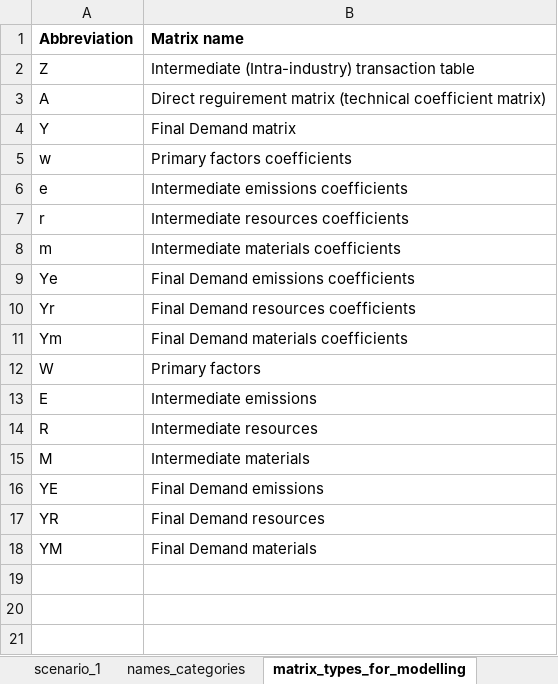
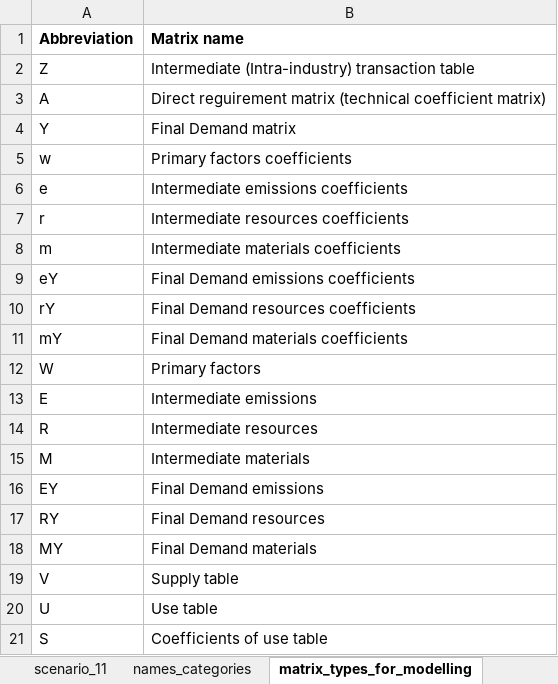
Before and after one commit to CMLPlatform/pycirk, an Excel workbook: pycirk/scenarios.xlsx, sheet matrix_types_for_modelling, drawn as a sheet; values as stored, in another font and other column widths than the file's, no borders; the diff names each change by its address in the sheet, - before the commit and + after, or states it on an @@ line.

```diff
--- a/pycirk/scenarios.xlsx (sheet matrix_types_for_modelling)
+++ b/pycirk/scenarios.xlsx (sheet matrix_types_for_modelling)
+sheet tab: scenario_11
-A9 (Abbreviation): Ye
+A9 (Abbreviation): eY
-A10 (Abbreviation): Yr
+A10 (Abbreviation): rY
-A11 (Abbreviation): Ym
+A11 (Abbreviation): mY
-A16 (Abbreviation): YE
+A16 (Abbreviation): EY
-A17 (Abbreviation): YR
+A17 (Abbreviation): RY
-A18 (Abbreviation): YM
+A18 (Abbreviation): MY
+row 19: V | Supply table
+row 20: U | Use table
+row 21: S | Coefficients of use table
```
Also changed, not shown: sheet scenario_1, sheet analyse, sheet names_categories, sheet matrix_types_for_analysis, other sheet tabs, formulas that keep their value, 1 other file.
